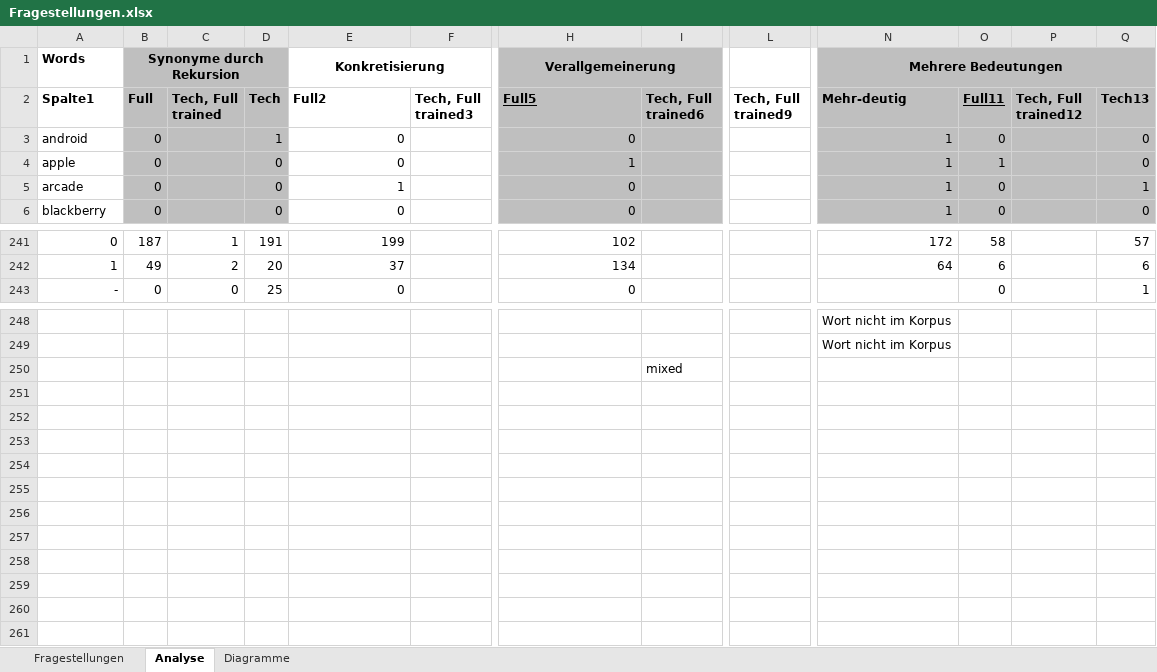
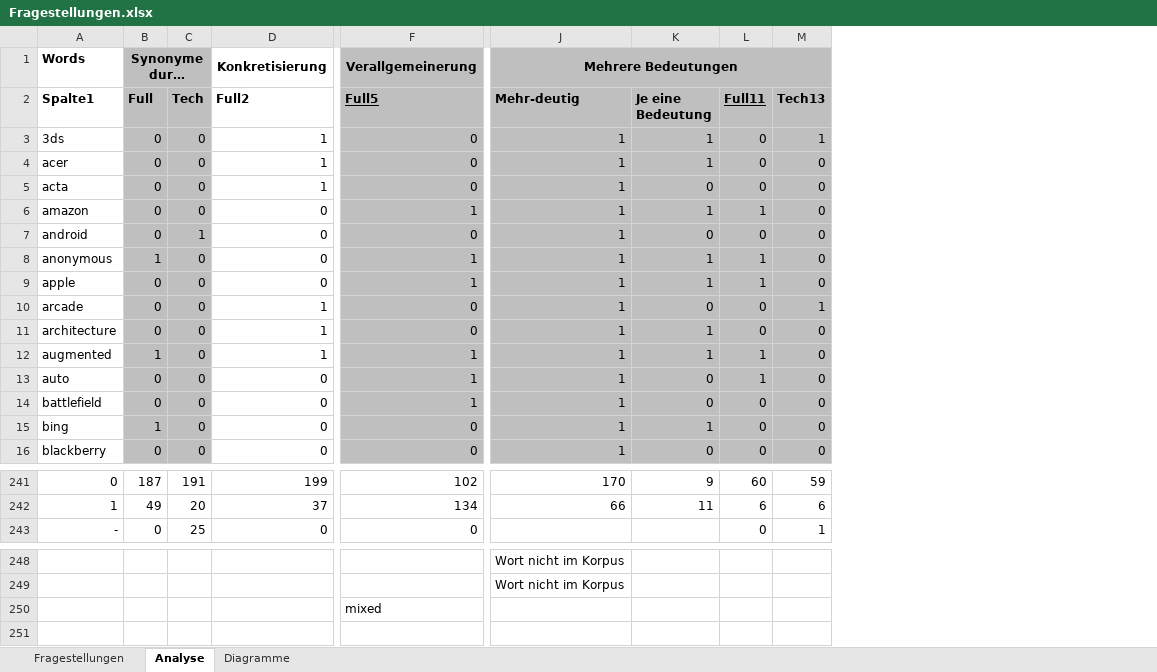
Before and after one commit to imbabaer/SemanticRelations, an Excel workbook: Thesis/Fragestellungen.xlsx, sheet Analyse, drawn as a sheet; only a part is shown, gaps mark what is left out; long unchanged cells end in …; values as stored, in another font and other column widths than the file's, no borders; conditional formats and table styles not drawn; removed rows and columns are numbered as before the commit, all else as after; the diff covers the shown part only; the diff names each change by its address in the sheet, - before the commit and + after, or states it on an @@ line.

```diff
--- a/Thesis/Fragestellungen.xlsx (sheet Analyse)
+++ b/Thesis/Fragestellungen.xlsx (sheet Analyse)
-column C (Tech, Full trained), rows 241-243: 1 | 2 | 0
-column F (Tech, Full trained3), empty
-column I (Tech, Full trained6), row 250: mixed
-column L (Tech, Full trained9), empty
+column K (Je eine Bedeutung), row 7: 0; rows 9-10: 1 | 0; row 16: 0; rows 241-242: 9 | 11
-column P (Tech, Full trained12), empty
@@ row 84 moved to row 3: 3ds @@
@@ row 85 moved to row 4: acer @@
@@ row 86 moved to row 5: acta @@
@@ row 87 moved to row 6: amazon @@
@@ row 202 moved to row 8: anonymous @@
@@ row 88 moved to row 11: architecture @@
@@ row 203 moved to row 12: augmented @@
@@ row 204 moved to row 13: auto @@
@@ row 89 moved to row 14: battlefield @@
@@ row 205 moved to row 15: bing @@
-J241 (Mehr-deutig): 172
+J241 (Mehr-deutig): 170
-L241 (Full11): 58
+L241 (Full11): 60
-M241 (Tech13): 57
+M241 (Tech13): 59
-J242 (Mehr-deutig): 64
+J242 (Mehr-deutig): 66
-F250 (Full5): (empty)
+F250 (Full5): mixed
```
Also changed, not shown: 3 added rows, 3 removed rows and 110 moved rows elsewhere in this sheet, formulas that keep their value, charts or pictures, 9 other files.
